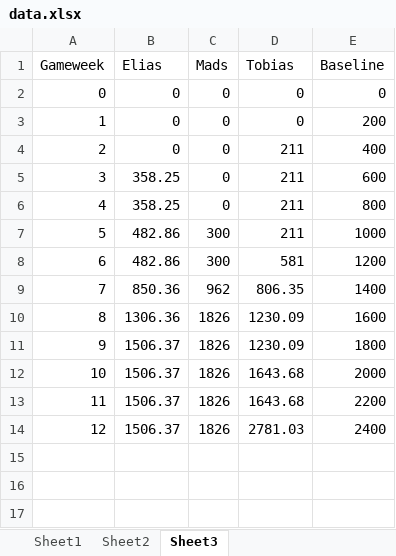
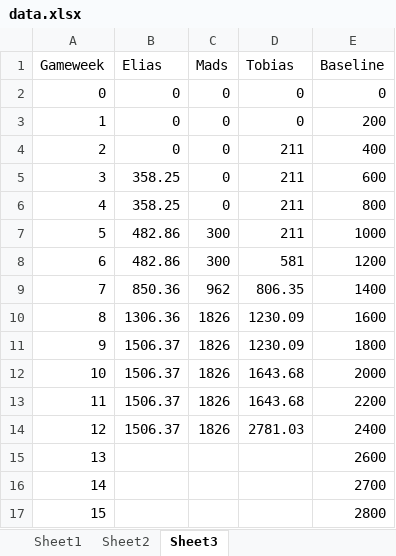
Before and after one commit to Eliassg/tippelaget, an Excel workbook: data.xlsx, sheet Sheet3, drawn as a sheet; values as stored, in another font and other column widths than the file's, no borders; table styles not drawn; the diff names each change by its address in the sheet, - before the commit and + after, or states it on an @@ line.

```diff
--- a/data.xlsx (sheet Sheet3)
+++ b/data.xlsx (sheet Sheet3)
+row 15: 13 |  |  |  | 2600
+row 16: 14 |  |  |  | 2700
+row 17: 15 |  |  |  | 2800
```
Also changed, not shown: sheet Sheet1, 2 other files.
